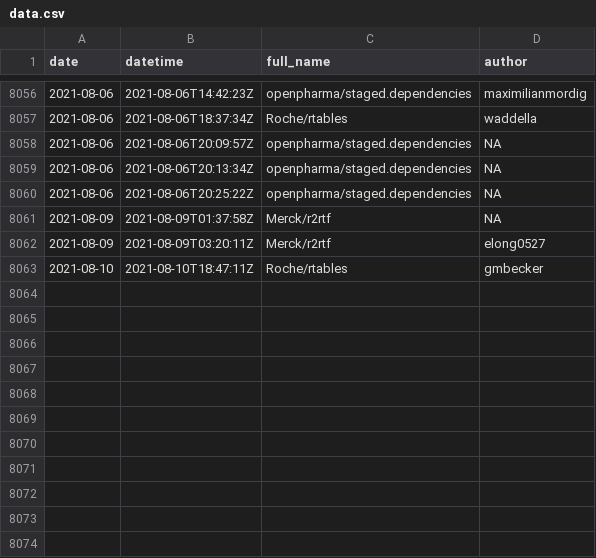
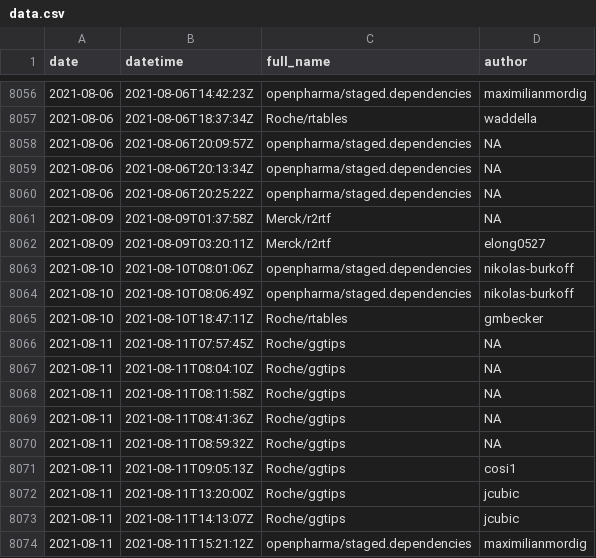
Before and after one commit to openpharma/openpharma_log, a CSV file: all-commits/data.csv, drawn as a sheet; only a part is shown, gaps mark what is left out; the diff names each change by its address in the sheet, - before the commit and + after, or states it on an @@ line.

Commit message:
update all-commits

```diff
--- a/all-commits/data.csv
+++ b/all-commits/data.csv
+row 8063: 2021-08-10 | 2021-08-10T08:01:06Z | openpharma/staged.dependencies | nikolas-burkoff
+row 8064: 2021-08-10 | 2021-08-10T08:06:49Z | openpharma/staged.dependencies | nikolas-burkoff
+row 8066: 2021-08-11 | 2021-08-11T07:57:45Z | Roche/ggtips | NA
+row 8067: 2021-08-11 | 2021-08-11T08:04:10Z | Roche/ggtips | NA
+row 8068: 2021-08-11 | 2021-08-11T08:11:58Z | Roche/ggtips | NA
+row 8069: 2021-08-11 | 2021-08-11T08:41:36Z | Roche/ggtips | NA
+row 8070: 2021-08-11 | 2021-08-11T08:59:32Z | Roche/ggtips | NA
+row 8071: 2021-08-11 | 2021-08-11T09:05:13Z | Roche/ggtips | cosi1
+row 8072: 2021-08-11 | 2021-08-11T13:20:00Z | Roche/ggtips | jcubic
+row 8073: 2021-08-11 | 2021-08-11T14:13:07Z | Roche/ggtips | jcubic
+row 8074: 2021-08-11 | 2021-08-11T15:21:12Z | openpharma/staged.dependencies | maximilianmordig
```
Also changed, not shown: 3 other files.
